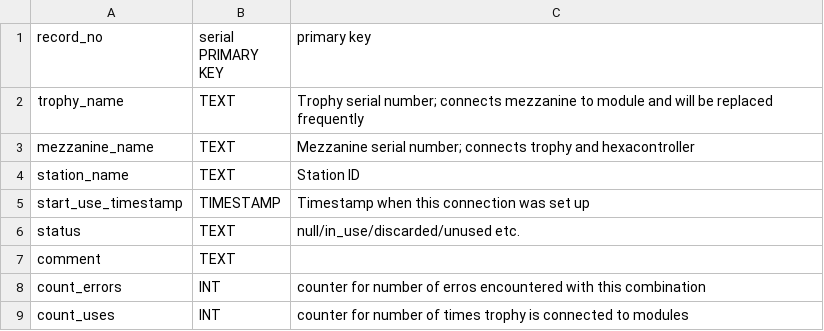
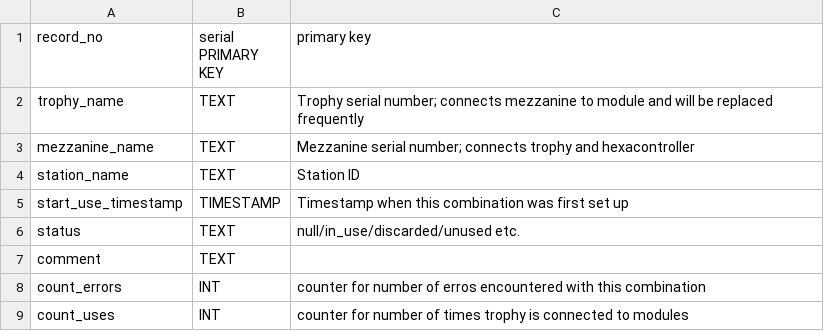
Before and after one commit to cmu-hgc-mac/HGC_DB_postgres, a CSV file: dbase_info/postgres_tables/trophy_and_mezzanine_boards.csv, drawn as a sheet.

Commit message:
first draft

```diff
--- a/dbase_info/postgres_tables/trophy_and_mezzanine_boards.csv
+++ b/dbase_info/postgres_tables/trophy_and_mezzanine_boards.csv
@@ -4,3 +4,3 @@ mezzanine_name,TEXT,Mezzanine serial number; connects trophy and hexacontroller,
 station_name,TEXT,Station ID,,
-start_use_timestamp,TIMESTAMP,Timestamp when this connection was set up,,
+start_use_timestamp,TIMESTAMP,Timestamp when this combination was first set up,,
 status,TEXT,null/in_use/discarded/unused etc.,,
```
